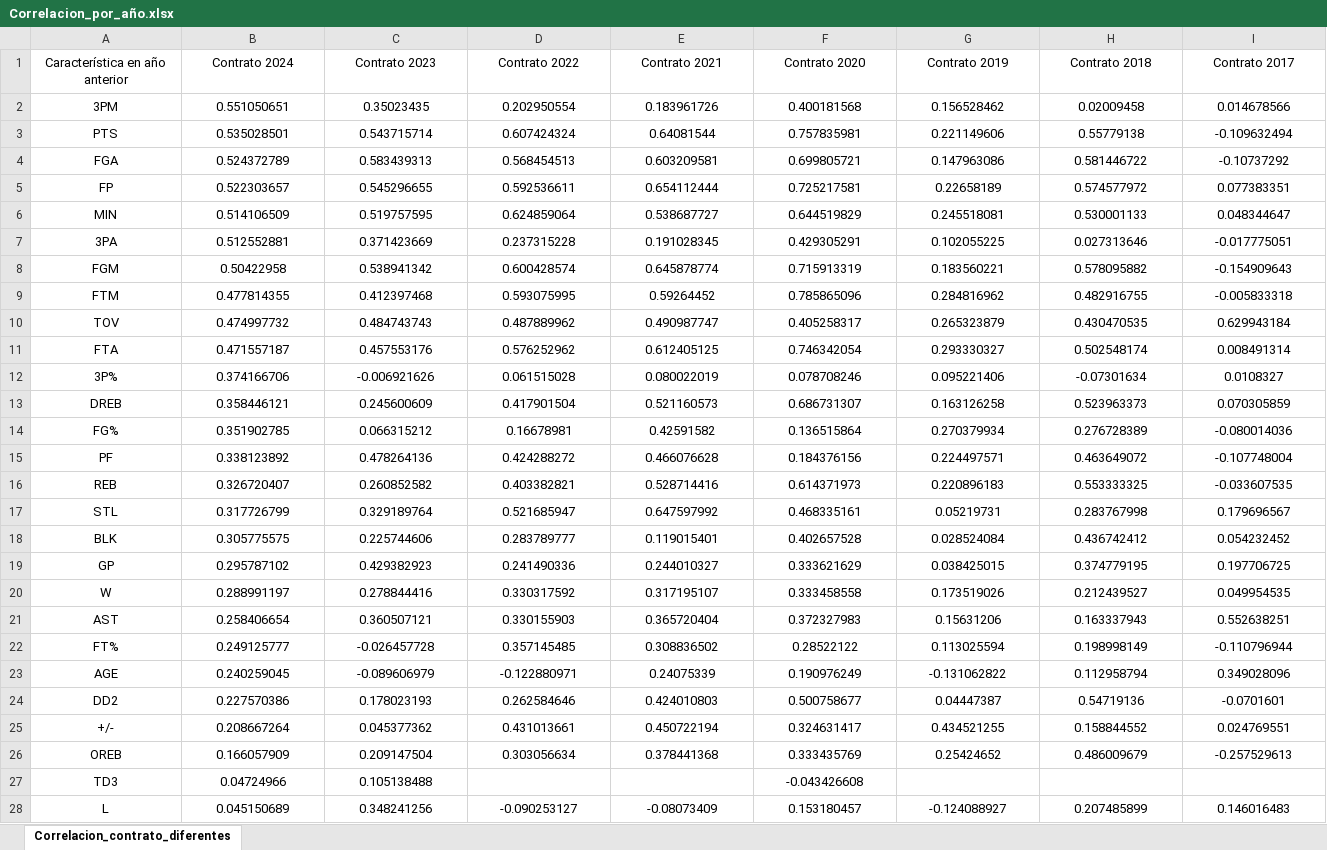
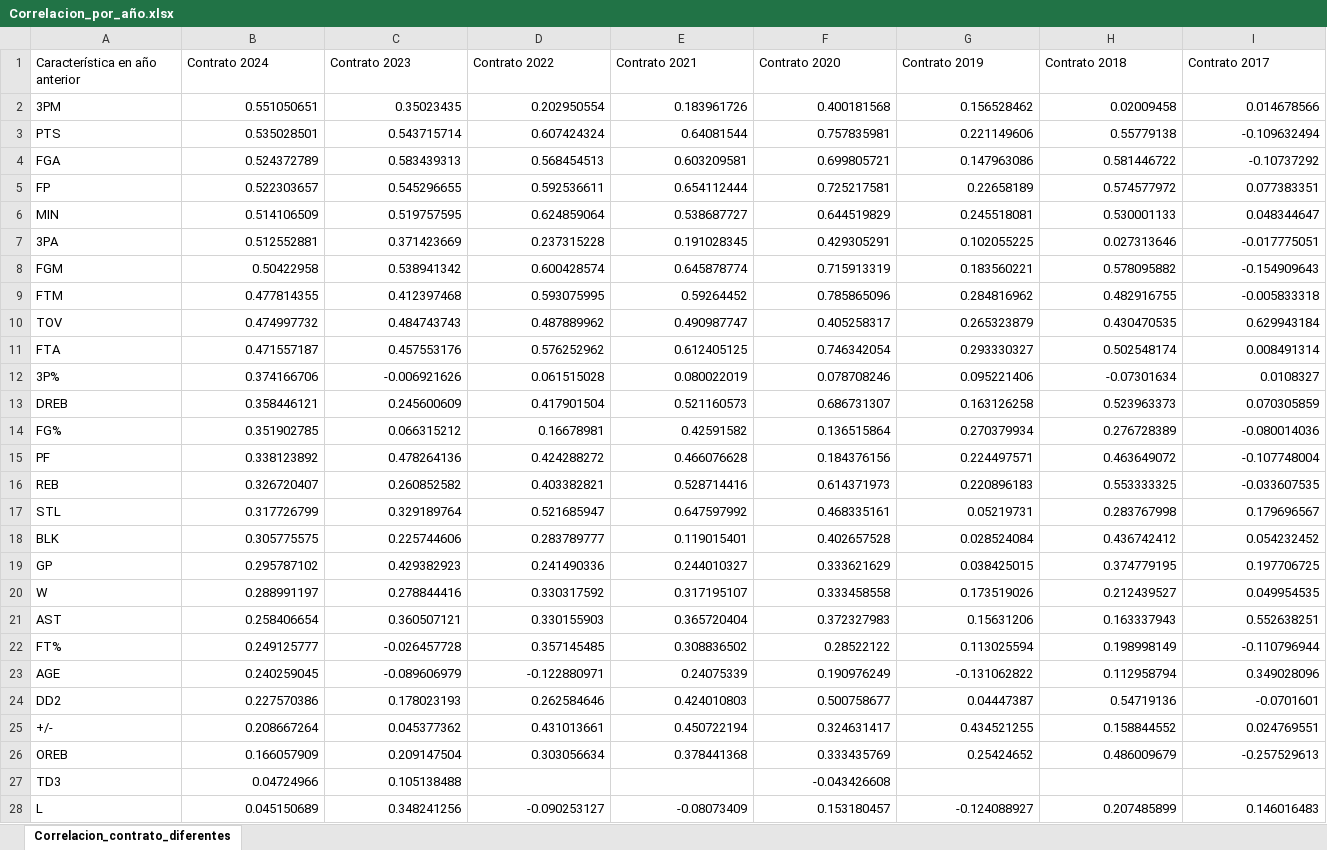
Before and after one commit to gabogam3r53/LosPowersRangers, an Excel workbook: Analisis_Datos/Tablas/Correlacion_por_año.xlsx, sheet Correlacion_contrato_diferentes, drawn as a sheet; only a part is shown; values as stored, in another font and other column widths than the file's, no borders; charts and pictures not drawn; the diff covers the shown part only; the diff names each change by its address in the sheet, - before the commit and + after, or states it on an @@ line.

Commit message:
Correlacion tabla arreglo

```diff
--- a/Analisis_Datos/Tablas/Correlacion_por_año.xlsx (sheet Correlacion_contrato_diferentes)
+++ b/Analisis_Datos/Tablas/Correlacion_por_año.xlsx (sheet Correlacion_contrato_diferentes)
-A1:I1 alignment: center
+A1:I1 alignment: left
-A2:A28 alignment: center
+A2:A28 alignment: left
-B2:I26 alignment: center
+B2:I26 alignment: right
-B27:C27 alignment: center
+B27:C27 alignment: right
-F27 alignment: center
+F27 alignment: right
-B28:I28 alignment: center
+B28:I28 alignment: right
```
Also changed, not shown: cell formats elsewhere in this sheet, 2 other files.
